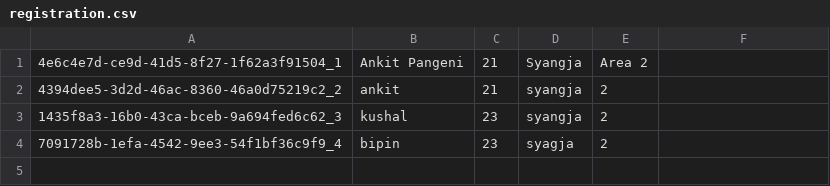
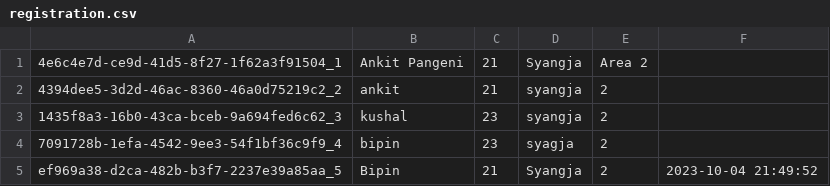
Before and after one commit to dyells07/Java_Sem, a CSV file: VOTING_SYSTEM/registration.csv, drawn as a sheet; the diff names each change by its address in the sheet, - before the commit and + after, or states it on an @@ line.

```diff
--- a/VOTING_SYSTEM/registration.csv
+++ b/VOTING_SYSTEM/registration.csv
+row 5: ef969a38-d2ca-482b-b3f7-2237e39a85aa_5 | Bipin | 21 | Syangja | 2 | 2023-10-04 21:49:52
```
Also changed, not shown: 3 other files.
